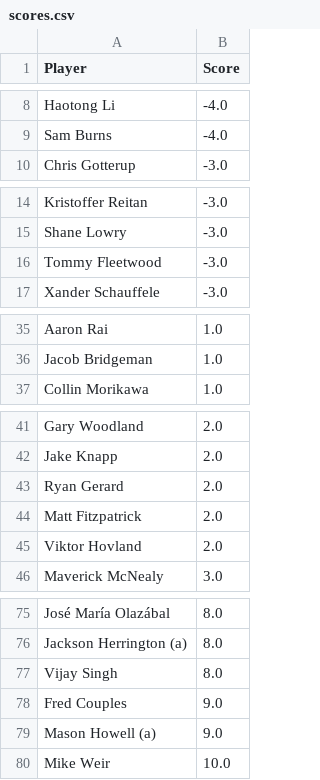
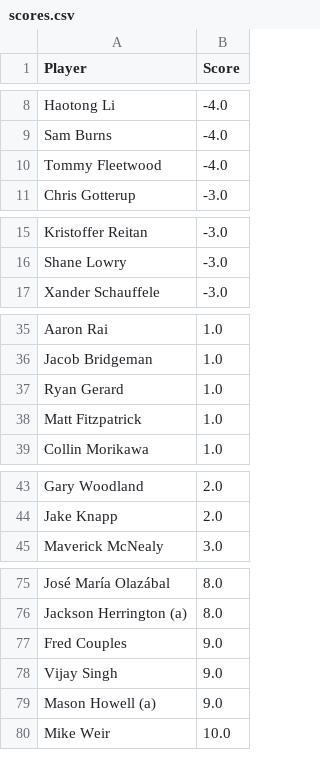
Before and after one commit to jaredbuck1994/Masters, a CSV file: scores.csv, drawn as a sheet; only a part is shown, gaps mark what is left out; removed rows and columns are numbered as before the commit, all else as after; the diff covers the shown part only; the diff names each change by its address in the sheet, - before the commit and + after, or states it on an @@ line.

Commit message:
update scores 2026-04-10 16:55:25

```diff
--- a/scores.csv
+++ b/scores.csv
+row 10: Tommy Fleetwood | -4.0
-row 16: Tommy Fleetwood | -3.0
+row 37: Ryan Gerard | 1.0
+row 38: Matt Fitzpatrick | 1.0
-row 43: Ryan Gerard | 2.0
-row 44: Matt Fitzpatrick | 2.0
-row 45: Viktor Hovland | 2.0
-row 77: Vijay Singh | 8.0
+row 78: Vijay Singh | 9.0
```
Also changed, not shown: 1 added row and 1 edited cell elsewhere in this file.
